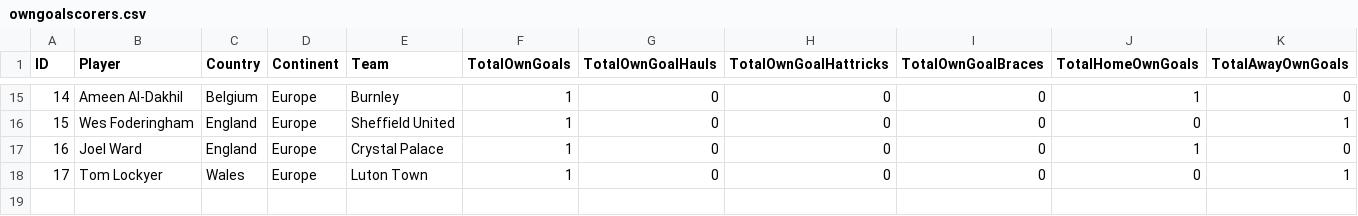
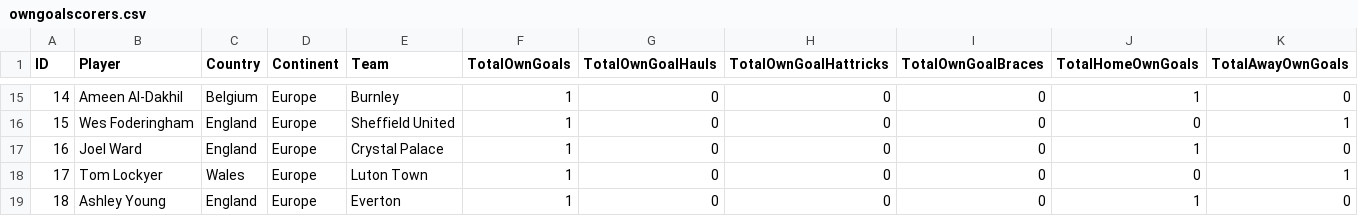
Before and after one commit to plcr9/Prem20232024, a CSV file: lib/owngoalscorers.csv, drawn as a sheet; only a part is shown, gaps mark what is left out.

Commit message:
Update owngoalscorers.csv

```diff
--- a/lib/owngoalscorers.csv
+++ b/lib/owngoalscorers.csv
@@ -18 +18,2 @@ ID,Player,Country,Continent,Team,TotalOwnGoals,TotalOwnGoalHauls,TotalOwnGoalHat
 17,Tom Lockyer,Wales,Europe,Luton Town,1,0,0,0,0,1
+18,Ashley Young,England,Europe,Everton,1,0,0,0,1,0
```
